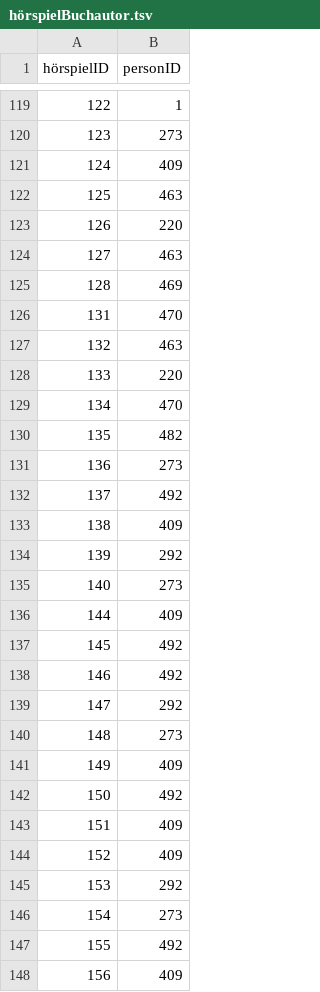
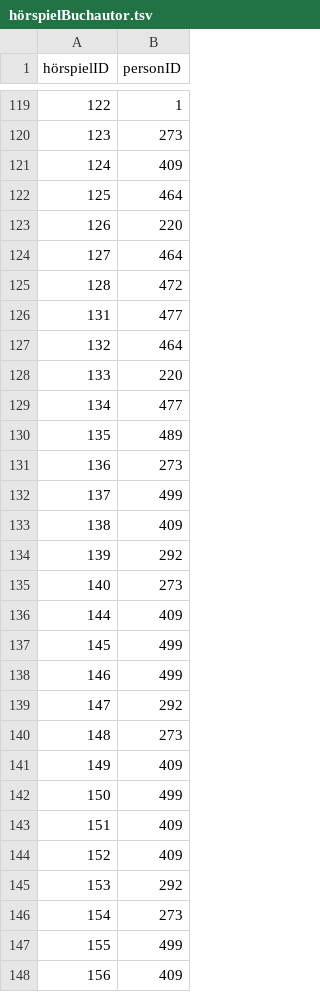
Before and after one commit to YourMJK/dreimetadaten, a TSV file: metadata/tsv/hörspielBuchautor.tsv, drawn as a sheet; only a part is shown, gaps mark what is left out; the diff covers the shown part only.

```diff
--- a/metadata/tsv/hörspielBuchautor.tsv
+++ b/metadata/tsv/hörspielBuchautor.tsv
@@ -121,13 +121,13 @@ hörspielID	personID
 124	409
-125	463
+125	464
 126	220
-127	463
-128	469
-131	470
-132	463
+127	464
+128	472
+131	477
+132	464
 133	220
-134	470
-135	482
+134	477
+135	489
 136	273
-137	492
+137	499
 138	409
@@ -136,4 +136,4 @@ hörspielID	personID
 144	409
-145	492
-146	492
+145	499
+146	499
 147	292
@@ -141,3 +141,3 @@ hörspielID	personID
 149	409
-150	492
+150	499
 151	409
@@ -146,3 +146,3 @@ hörspielID	personID
 154	273
-155	492
+155	499
 156	409
```
Also changed, not shown: 67 edited cells elsewhere in this file, metadata/tsv/hörspielSkriptautor.tsv, metadata/tsv/person.tsv, 6 other files.
